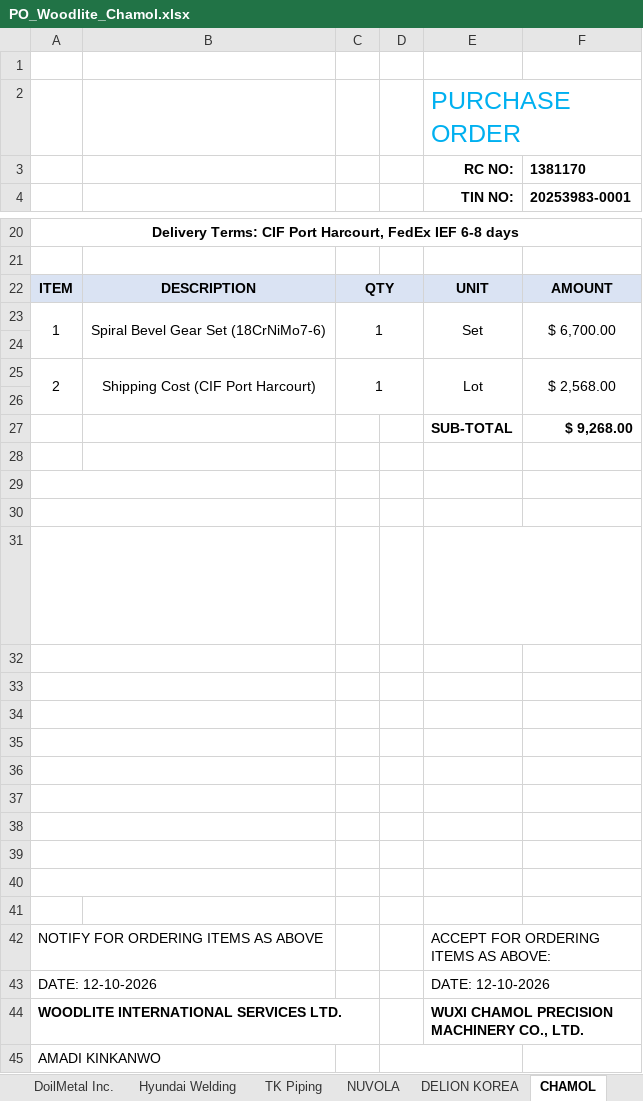
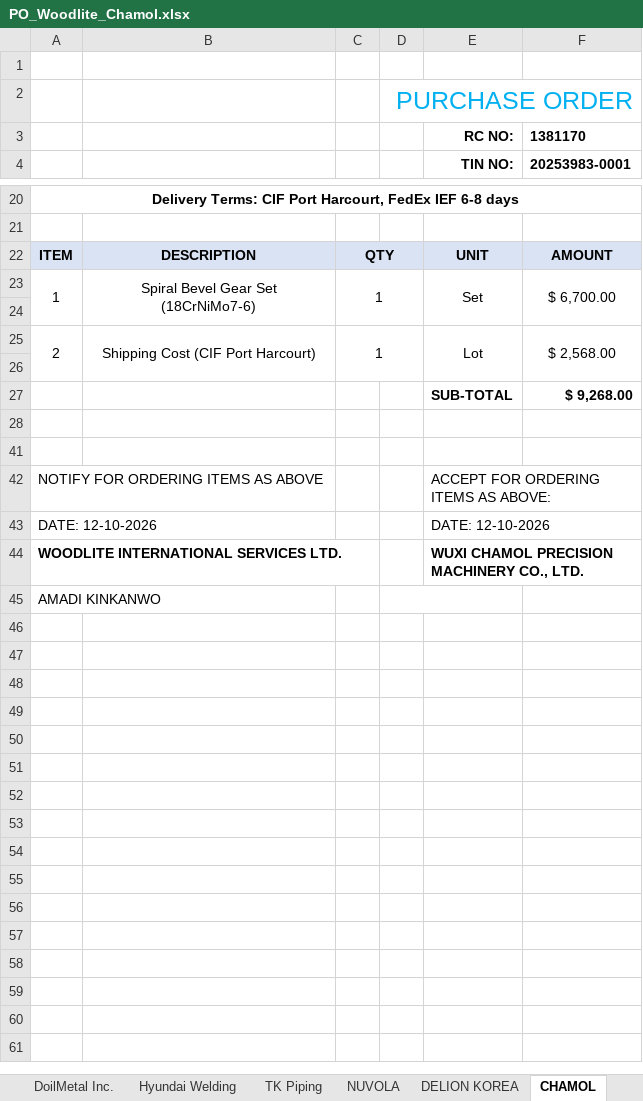
Before and after one commit to Odeam/Odeam, an Excel workbook: outputs/PO_Woodlite_Chamol.xlsx, sheet CHAMOL, drawn as a sheet; only a part is shown, gaps mark what is left out; values as stored, in another font and other column widths than the file's, no borders; charts and pictures not drawn; removed rows and columns are numbered as before the commit, all else as after; ↵ is a line break in a cell; the diff names each change by its address in the sheet, - before the commit and + after, or states it on an @@ line.

```diff
--- a/outputs/PO_Woodlite_Chamol.xlsx (sheet CHAMOL)
+++ b/outputs/PO_Woodlite_Chamol.xlsx (sheet CHAMOL)
-row 2:  |  |  |  | PURCHASE ORDER
+row 2:  |  |  | PURCHASE ORDER
-B23: Spiral Bevel Gear Set (18CrNiMo7-6)
+B23: Spiral Bevel Gear Set ↵ (18CrNiMo7-6)
-row 28: (empty)
-row 29: (empty)
-row 30: (empty)
@@ row 31 hidden:  |  |  |  | Attention: Amadi Kinikanwo ↵ KM 16 East West Road, ↵ Rumuosi, Port Harcourt, ↵ Rivers State. ↵ 08035484914 woodlite18@gmail.com @@
-row 32: (empty)
-row 33: (empty)
-row 34: (empty)
-row 35: (empty)
-row 36: (empty)
-row 37: (empty)
-row 38: (empty)
-row 39: (empty)
-A40:B40 merged
```
Also changed, not shown: 1 other file.
